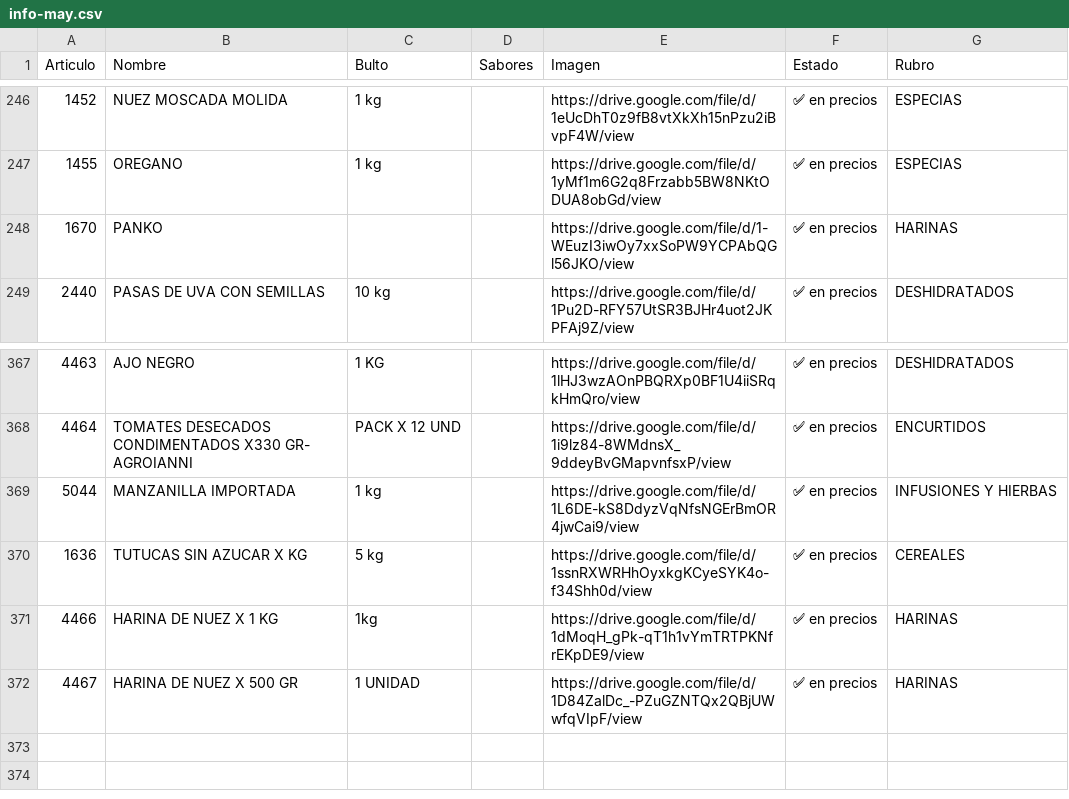
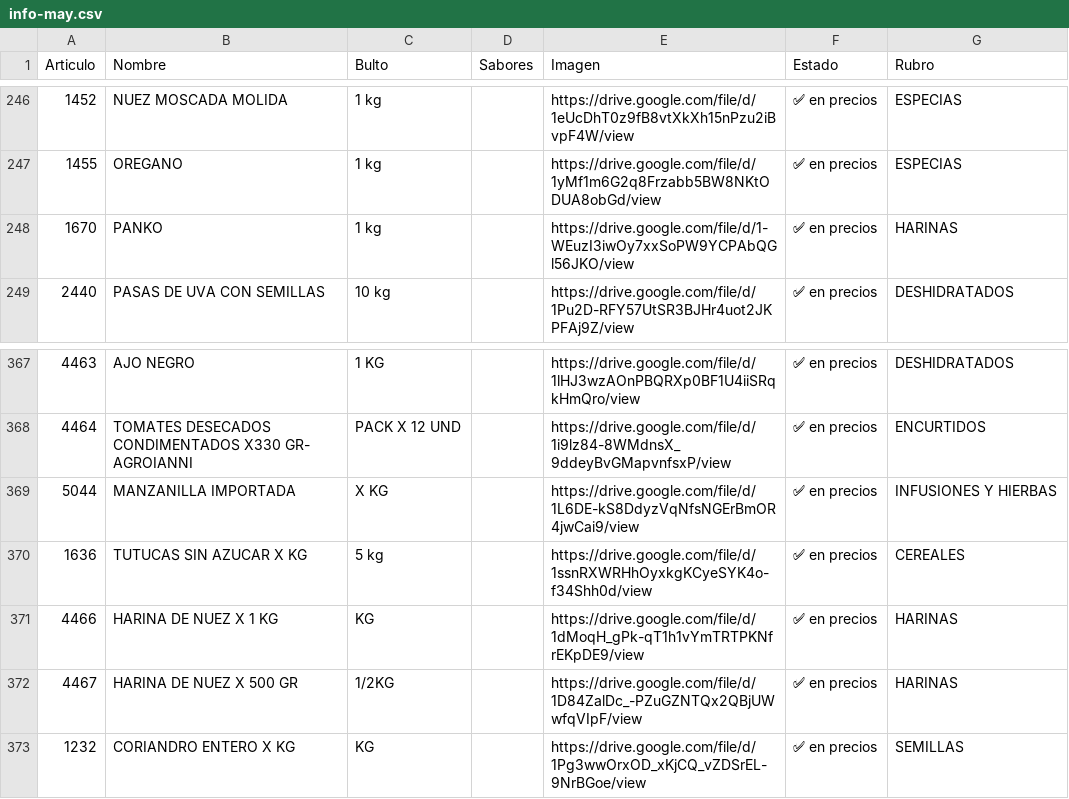
Before and after one commit to paladear/paladeartienda-test, a CSV file: info-may.csv, drawn as a sheet; only a part is shown, gaps mark what is left out.

```diff
--- a/info-may.csv
+++ b/info-may.csv
@@ -247,3 +247,3 @@ Articulo,Nombre,Bulto,Sabores,Imagen,Estado,Rubro
 1455,OREGANO,1 kg,,https://drive.google.com/file/d/1yMf1m6G2q8Frzabb5BW8NKtODUA8obGd/view,✅ en precios,ESPECIAS
-1670,PANKO,,,https://drive.google.com/file/d/1-WEuzI3iwOy7xxSoPW9YCPAbQGl56JKO/view,✅ en precios,HARINAS
+1670,PANKO,1 kg,,https://drive.google.com/file/d/1-WEuzI3iwOy7xxSoPW9YCPAbQGl56JKO/view,✅ en precios,HARINAS
 2440,PASAS DE UVA CON SEMILLAS,10 kg,,https://drive.google.com/file/d/1Pu2D-RFY57UtSR3BJHr4uot2JKPFAj9Z/view,✅ en precios,DESHIDRATADOS
@@ -368,5 +368,6 @@ Articulo,Nombre,Bulto,Sabores,Imagen,Estado,Rubro
 4464,TOMATES DESECADOS CONDIMENTADOS X330 GR- AGROIANNI,PACK X 12 UND,,https://drive.google.com/file/d/1i9lz84-8WMdnsX_9ddeyBvGMapvnfsxP/view,✅ en precios,ENCURTIDOS
-5044,MANZANILLA IMPORTADA,1 kg,,https://drive.google.com/file/d/1L6DE-kS8DdyzVqNfsNGErBmOR4jwCai9/view,✅ en precios,INFUSIONES Y HIERBAS
+5044,MANZANILLA IMPORTADA,X KG,,https://drive.google.com/file/d/1L6DE-kS8DdyzVqNfsNGErBmOR4jwCai9/view,✅ en precios,INFUSIONES Y HIERBAS
 1636,TUTUCAS SIN AZUCAR X KG,5 kg,,https://drive.google.com/file/d/1ssnRXWRHhOyxkgKCyeSYK4o-f34Shh0d/view,✅ en precios,CEREALES
-4466,HARINA DE NUEZ X 1 KG,1kg,,https://drive.google.com/file/d/1dMoqH_gPk-qT1h1vYmTRTPKNfrEKpDE9/view,✅ en precios,HARINAS
-4467,HARINA DE NUEZ X 500 GR,1 UNIDAD,,https://drive.google.com/file/d/1D84ZalDc_-PZuGZNTQx2QBjUWwfqVIpF/view,✅ en precios,HARINAS
+4466,HARINA DE NUEZ X 1 KG,KG,,https://drive.google.com/file/d/1dMoqH_gPk-qT1h1vYmTRTPKNfrEKpDE9/view,✅ en precios,HARINAS
+4467,HARINA DE NUEZ X 500 GR,1/2KG,,https://drive.google.com/file/d/1D84ZalDc_-PZuGZNTQx2QBjUWwfqVIpF/view,✅ en precios,HARINAS
+1232,CORIANDRO ENTERO X KG,KG,,https://drive.google.com/file/d/1Pg3wwOrxOD_xKjCQ_vZDSrEL-9NrBGoe/view,✅ en precios,SEMILLAS
```
Also changed, not shown: info-min.csv, precios-may.csv.
